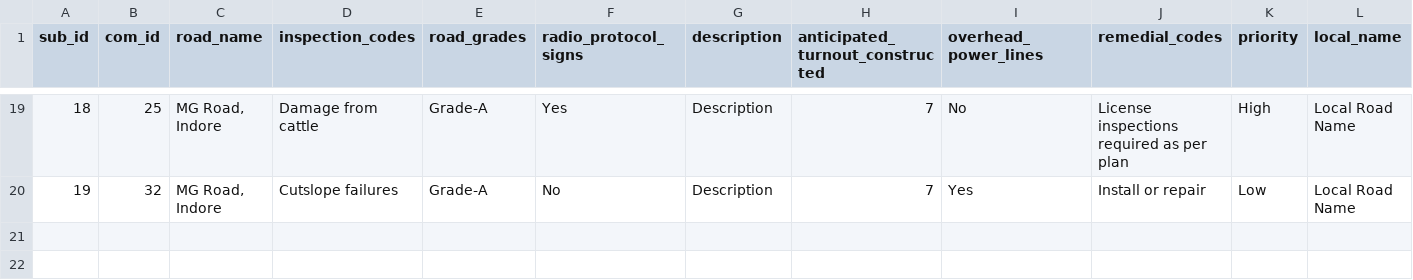
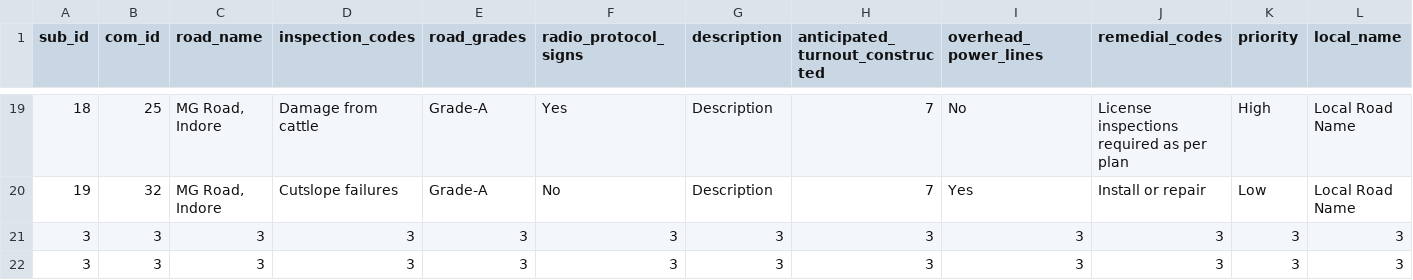
Before and after one commit to shiv07tiwari/AD358_HackForFood, a CSV file: data/ver_form_data.csv, drawn as a sheet; only a part is shown, gaps mark what is left out; rows hold the shown columns only; the diff names each change by its address in the sheet, - before the commit and + after, or states it on an @@ line.

```diff
--- a/data/ver_form_data.csv
+++ b/data/ver_form_data.csv
+row 21: 3 | 3 | 3 | 3 | 3 | 3 | 3 | 3 | 3 | 3 | 3 | 3
+row 22: 3 | 3 | 3 | 3 | 3 | 3 | 3 | 3 | 3 | 3 | 3 | 3
```
Also changed, not shown: 1 other file.
